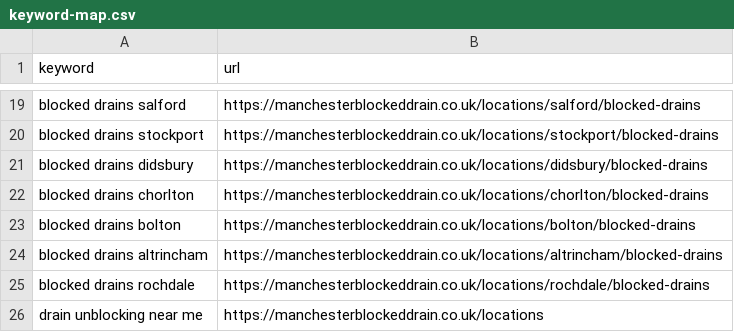
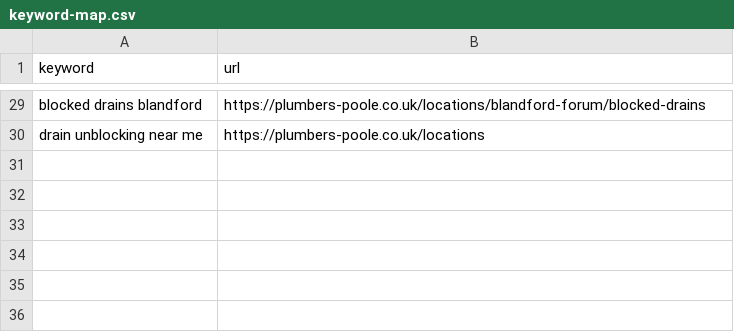
Before and after one commit to WebFoundryAI/plumbers-poole-co-uk, a CSV file: seo/keyword-map.csv, drawn as a sheet; only a part is shown, gaps mark what is left out; removed rows and columns are numbered as before the commit, all else as after; the diff covers the shown part only; the diff names each change by its address in the sheet, - before the commit and + after, or states it on an @@ line.

```diff
--- a/seo/keyword-map.csv
+++ b/seo/keyword-map.csv
-A29 (keyword): blocked drains salford
+A29 (keyword): blocked drains blandford
-B29 (url): https://manchesterblockeddrain.co.uk/locations/salford/blocked-drains
+B29 (url): https://plumbers-poole.co.uk/locations/blandford-forum/blocked-drains
-row 20: blocked drains stockport | https://manchesterblockeddrain.co.uk/locations/stockport/blocked-drains
-row 21: blocked drains didsbury | https://manchesterblockeddrain.co.uk/locations/didsbury/blocked-drains
-row 22: blocked drains chorlton | https://manchesterblockeddrain.co.uk/locations/chorlton/blocked-drains
-row 23: blocked drains bolton | https://manchesterblockeddrain.co.uk/locations/bolton/blocked-drains
-row 24: blocked drains altrincham | https://manchesterblockeddrain.co.uk/locations/altrincham/blocked-drains
-row 25: blocked drains rochdale | https://manchesterblockeddrain.co.uk/locations/rochdale/blocked-drains
-B30 (url): https://manchesterblockeddrain.co.uk/locations
+B30 (url): https://plumbers-poole.co.uk/locations
```
Also changed, not shown: 23 added rows, 13 removed rows and 4 edited cells elsewhere in this file, 29 other files.
